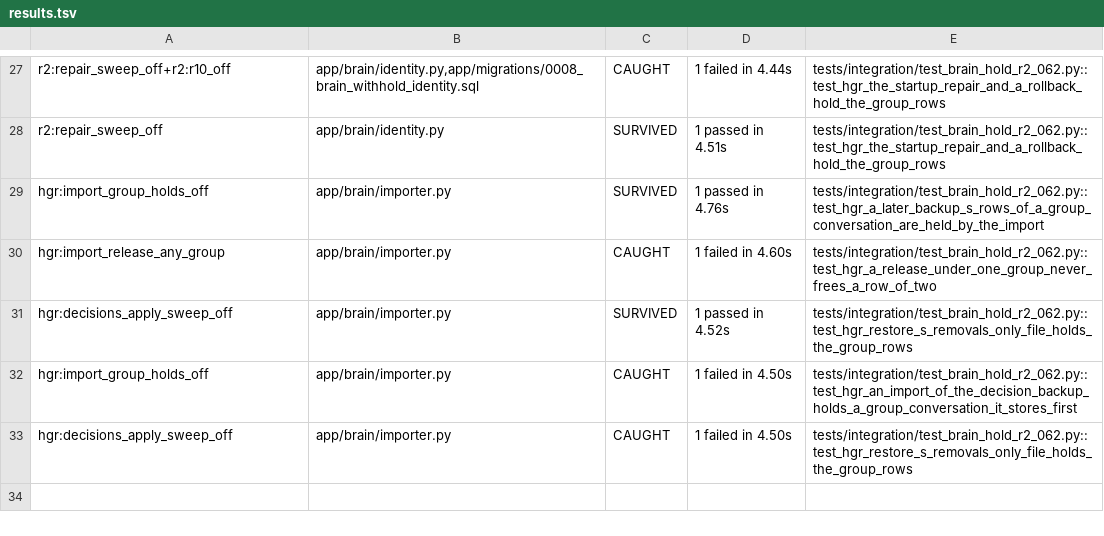
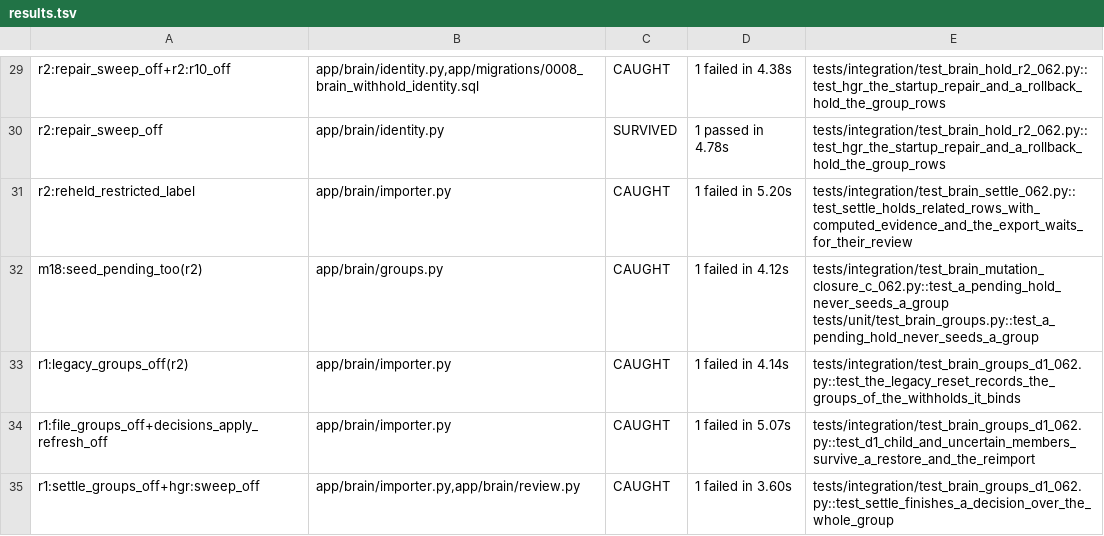
Before and after one commit to mytechmobilebiz/Jarvis, a TSV file: command-center/docs/rebuild-062/progress/R2-mutation/results.tsv, drawn as a sheet; only a part is shown, gaps mark what is left out; removed rows and columns are numbered as before the commit, all else as after; the diff covers the shown part only; the diff names each change by its address in the sheet, - before the commit and + after, or states it on an @@ line.

```diff
--- a/command-center/docs/rebuild-062/progress/R2-mutation/results.tsv
+++ b/command-center/docs/rebuild-062/progress/R2-mutation/results.tsv
-D29: 1 failed in 4.44s
+D29: 1 failed in 4.38s
-D30: 1 passed in 4.51s
+D30: 1 passed in 4.78s
-row 29: hgr:import_group_holds_off | app/brain/importer.py | SURVIVED | 1 passed in 4.76s | tests/integration/test_brain_hold_r2_062.py::test_hgr_a_later_backup_s_rows_of_a_group_conversation_are_held_by_the_import
-A31: hgr:import_release_any_group
+A31: r2:reheld_restricted_label
-D31: 1 failed in 4.60s
+D31: 1 failed in 5.20s
-E31: tests/integration/test_brain_hold_r2_062.py::test_hgr_a_release_under_one_group_never_frees_a_row_of_two
+E31: tests/integration/test_brain_settle_062.py::test_settle_holds_related_rows_with_computed_evidence_and_the_export_waits_for_their_review
-row 31: hgr:decisions_apply_sweep_off | app/brain/importer.py | SURVIVED | 1 passed in 4.52s | tests/integration/test_brain_hold_r2_062.py::test_hgr_restore_s_removals_only_file_holds_the_group_rows
+row 32: m18:seed_pending_too(r2) | app/brain/groups.py | CAUGHT | 1 failed in 4.12s | tests/integration/test_brain_mutation_closure_c_062.py::test_a_pending_hold_never_seeds_a_group tests/unit/test_brain_groups.py::test_a_pending_hold_never_seeds_a_group
-A33: hgr:import_group_holds_off
+A33: r1:legacy_groups_off(r2)
-D33: 1 failed in 4.50s
+D33: 1 failed in 4.14s
-E33: tests/integration/test_brain_hold_r2_062.py::test_hgr_an_import_of_the_decision_backup_holds_a_group_conversation_it_stores_first
+E33: tests/integration/test_brain_groups_d1_062.py::test_the_legacy_reset_records_the_groups_of_the_withholds_it_binds
-A34: hgr:decisions_apply_sweep_off
+A34: r1:file_groups_off+decisions_apply_refresh_off
-D34: 1 failed in 4.50s
+D34: 1 failed in 5.07s
-E34: tests/integration/test_brain_hold_r2_062.py::test_hgr_restore_s_removals_only_file_holds_the_group_rows
+E34: tests/integration/test_brain_groups_d1_062.py::test_d1_child_and_uncertain_members_survive_a_restore_and_the_reimport
+row 35: r1:settle_groups_off+hgr:sweep_off | app/brain/importer.py,app/brain/review.py | CAUGHT | 1 failed in 3.60s | tests/integration/test_brain_groups_d1_062.py::test_settle_finishes_a_decision_over_the_whole_group
```
Also changed, not shown: 2 added rows and 30 edited cells elsewhere in this file, 11 other files.
